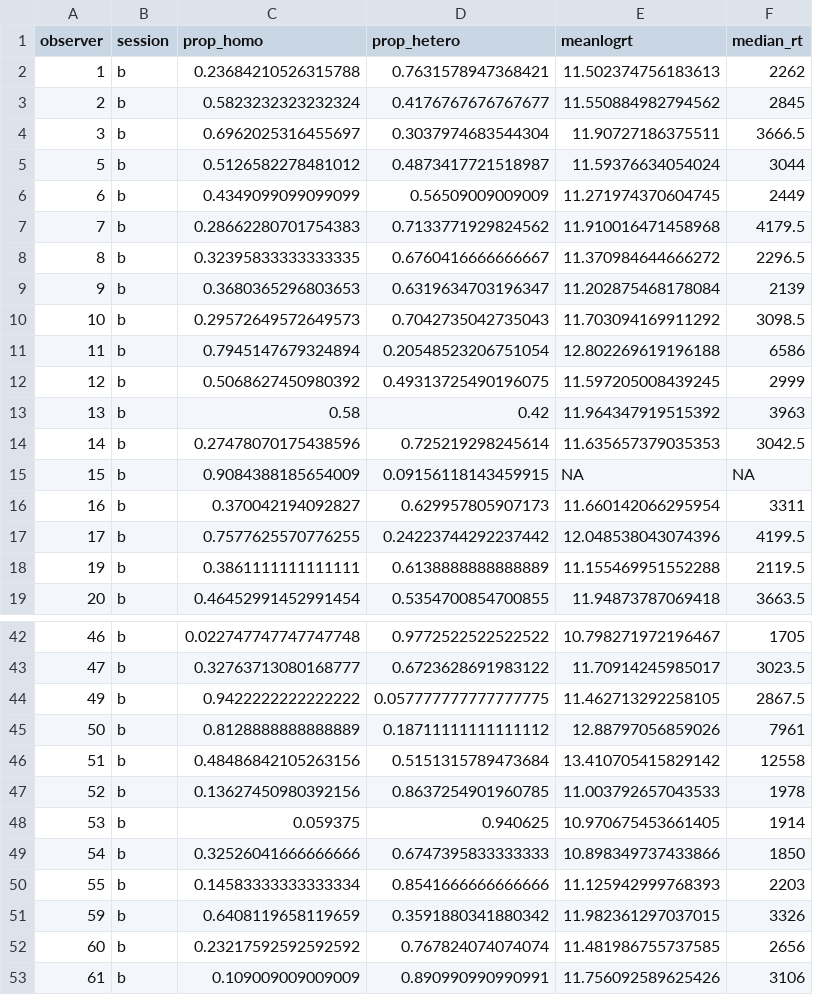
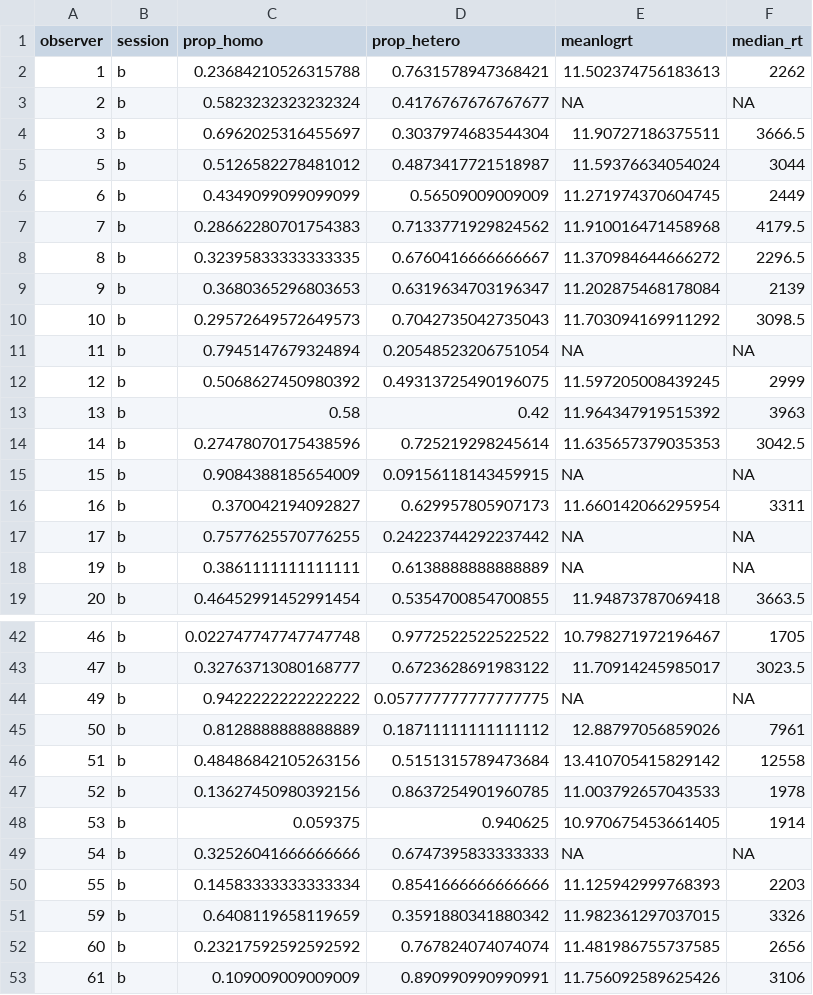
Before and after one commit to Riadsala/IndivDIffSearch, a CSV file: Scripts/lineseg/scratch/lineseg_output.csv, drawn as a sheet; only a part is shown, gaps mark what is left out.

```diff
--- a/Scripts/lineseg/scratch/lineseg_output.csv
+++ b/Scripts/lineseg/scratch/lineseg_output.csv
@@ -2,3 +2,3 @@ observer,session,prop_homo,prop_hetero,meanlogrt,median_rt
 1,b,0.23684210526315788,0.7631578947368421,11.502374756183613,2262
-2,b,0.5823232323232324,0.4176767676767677,11.550884982794562,2845
+2,b,0.5823232323232324,0.4176767676767677,NA,NA
 3,b,0.6962025316455697,0.3037974683544304,11.90727186375511,3666.5
@@ -10,3 +10,3 @@ observer,session,prop_homo,prop_hetero,meanlogrt,median_rt
 10,b,0.29572649572649573,0.7042735042735043,11.703094169911292,3098.5
-11,b,0.7945147679324894,0.20548523206751054,12.802269619196188,6586
+11,b,0.7945147679324894,0.20548523206751054,NA,NA
 12,b,0.5068627450980392,0.49313725490196075,11.597205008439245,2999
@@ -16,4 +16,4 @@ observer,session,prop_homo,prop_hetero,meanlogrt,median_rt
 16,b,0.370042194092827,0.629957805907173,11.660142066295954,3311
-17,b,0.7577625570776255,0.24223744292237442,12.048538043074396,4199.5
-19,b,0.3861111111111111,0.6138888888888889,11.155469951552288,2119.5
+17,b,0.7577625570776255,0.24223744292237442,NA,NA
+19,b,0.3861111111111111,0.6138888888888889,NA,NA
 20,b,0.46452991452991454,0.5354700854700855,11.94873787069418,3663.5
@@ -43,3 +43,3 @@ observer,session,prop_homo,prop_hetero,meanlogrt,median_rt
 47,b,0.32763713080168777,0.6723628691983122,11.70914245985017,3023.5
-49,b,0.9422222222222222,0.057777777777777775,11.462713292258105,2867.5
+49,b,0.9422222222222222,0.057777777777777775,NA,NA
 50,b,0.8128888888888889,0.18711111111111112,12.88797056859026,7961
@@ -48,3 +48,3 @@ observer,session,prop_homo,prop_hetero,meanlogrt,median_rt
 53,b,0.059375,0.940625,10.970675453661405,1914
-54,b,0.32526041666666666,0.6747395833333333,10.898349737433866,1850
+54,b,0.32526041666666666,0.6747395833333333,NA,NA
 55,b,0.14583333333333334,0.8541666666666666,11.125942999768393,2203
```
Also changed, not shown: Scripts/summaryData.csv, 25 other files.
